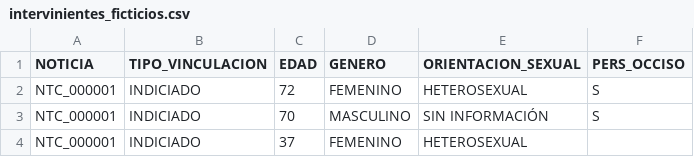
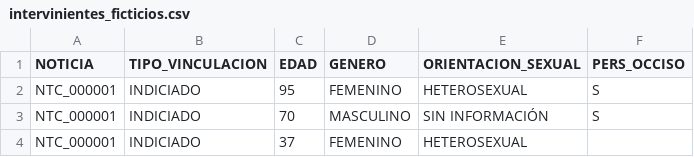
Before and after one commit to juliandariogiraldoocampo/ia_taltech, a CSV file: fiscalia/intervinientes_ficticios.csv, drawn as a sheet; only a part is shown.

Commit message:
Update intervinientes_ficticios.csv

```diff
--- a/fiscalia/intervinientes_ficticios.csv
+++ b/fiscalia/intervinientes_ficticios.csv
@@ -1,3 +1,3 @@
 NOTICIA;TIPO_VINCULACION;EDAD;GENERO;ORIENTACION_SEXUAL;PERS_OCCISO
-NTC_000001;INDICIADO;72;FEMENINO;HETEROSEXUAL;S
+NTC_000001;INDICIADO;95;FEMENINO;HETEROSEXUAL;S
 NTC_000001;INDICIADO;70;MASCULINO;SIN INFORMACIÓN;S
```
